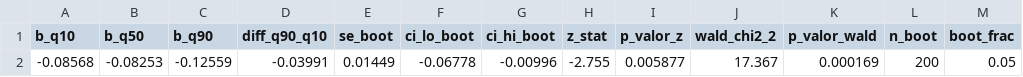
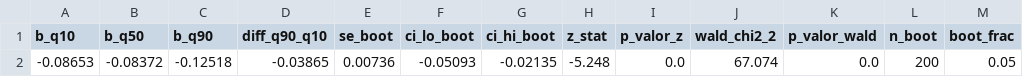
Before and after one commit to rickinrj-ux/ProjetoRacismoPNAD, a CSV file: outputs/tables/qr_kb_test.csv, drawn as a sheet; removed rows and columns are numbered as before the commit, all else as after; the diff names each change by its address in the sheet, - before the commit and + after, or states it on an @@ line.

```diff
--- a/outputs/tables/qr_kb_test.csv
+++ b/outputs/tables/qr_kb_test.csv
-row 2: -0.08568 | -0.08253 | -0.12559 | -0.03991 | 0.01449 | -0.06778 | -0.00996 | -2.755 | 0.005877 | 17.367 | 0.000169 | 200 | 0.05
+row 2: -0.08653 | -0.08372 | -0.12518 | -0.03865 | 0.00736 | -0.05093 | -0.02135 | -5.248 | 0.0 | 67.074 | 0.0 | 200 | 0.05
```
Also changed, not shown: outputs/tables/hlm_m4_coeficientes.csv, outputs/tables/hlm_m4_variancia.csv, 18 other files.
